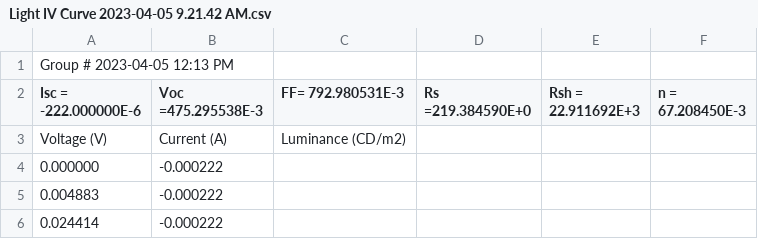
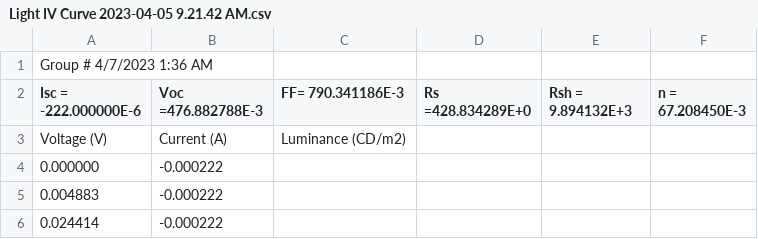
Before and after one commit to Shaquible/ENPH354, a CSV file: Data/Light IV Curve 2023-04-05 9.21.42 AM.csv, drawn as a sheet; only a part is shown.

```diff
--- a/Data/Light IV Curve 2023-04-05 9.21.42 AM.csv
+++ b/Data/Light IV Curve 2023-04-05 9.21.42 AM.csv
@@ -1,3 +1,3 @@
-Group # 2023-04-05 12:13 PM
-Isc = -222.000000E-6, Voc =475.295538E-3, FF= 792.980531E-3, Rs =219.384590E+0, Rsh = 22.911692E+3, n = 67.208450E-3
+Group # 4/7/2023 1:36 AM
+Isc = -222.000000E-6, Voc =476.882788E-3, FF= 790.341186E-3, Rs =428.834289E+0, Rsh = 9.894132E+3, n = 67.208450E-3
 Voltage (V), Current (A), Luminance (CD/m2)
```
Also changed, not shown: Data/Light IV Curve 2023-03-29 10.44.43 AM.csv, Data/Light IV Curve 2023-03-29 10.46.06 AM.csv, 17 other files.
